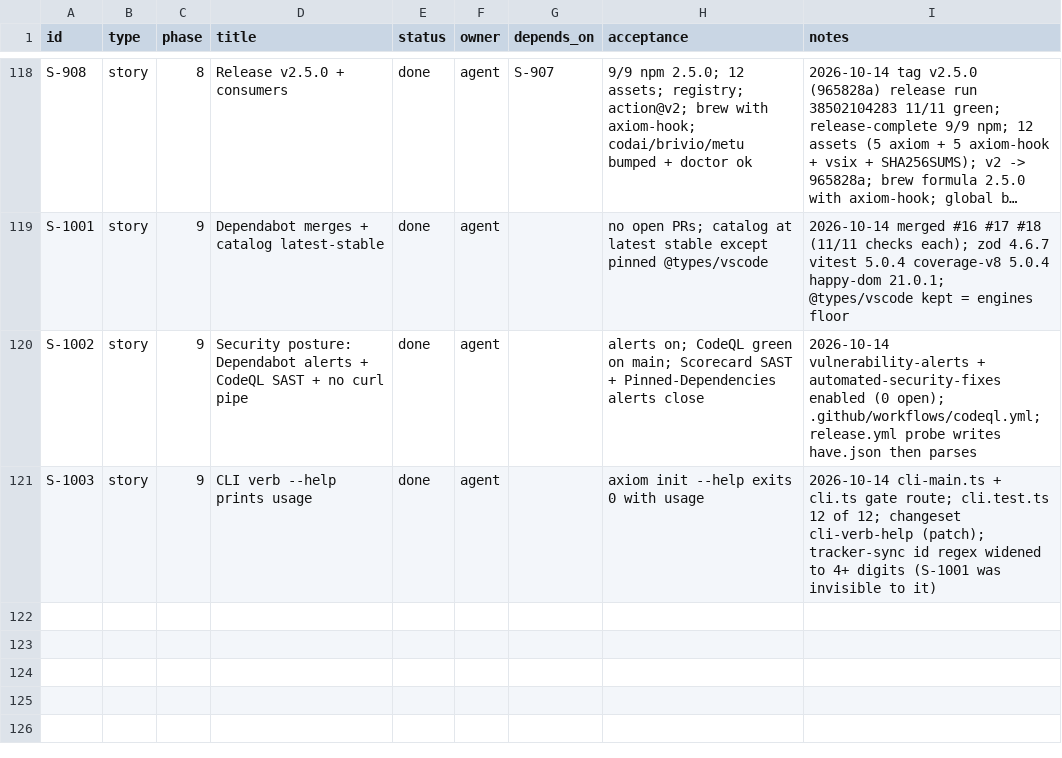
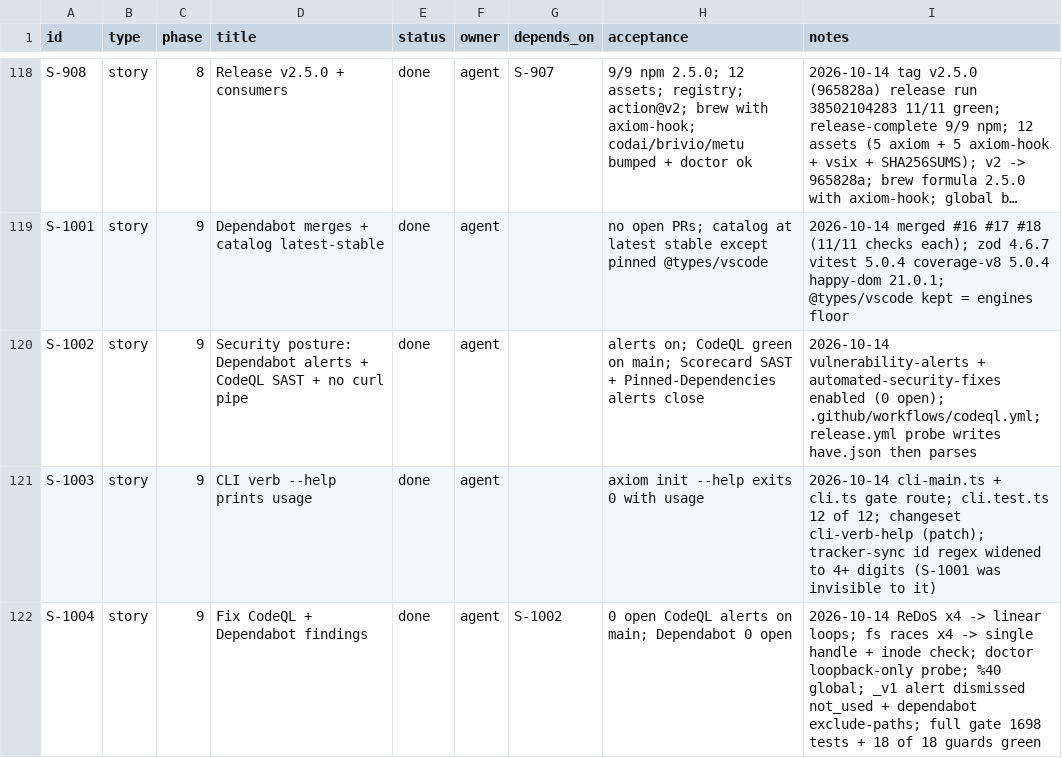
Before and after one commit to dragoscv/axiom, a CSV file: TRACKER.csv, drawn as a sheet; only a part is shown, gaps mark what is left out; long unchanged cells end in …; the diff names each change by its address in the sheet, - before the commit and + after, or states it on an @@ line.

Commit message:
fix: CodeQL hardening - linear-time parsers (ReDoS), single-handle reads with inode check (fs races), doctor loopback-only daemon probe (S-1004)
Agent-Session: term-135136
Agent-Purpose: codeql hardening

```diff
--- a/TRACKER.csv
+++ b/TRACKER.csv
+row 122: S-1004 | story | 9 | Fix CodeQL + Dependabot findings | done | agent | S-1002 | 0 open CodeQL alerts on main; Dependabot 0 open | 2026-10-14 ReDoS x4 -> linear loops; fs races x4 -> single handle + inode check; doctor loopback-only probe; %40 global; _v1 alert dismissed not_used + dependabot exclude-paths; full gate 1698 tests + 18 of 18 guards green
```
Also changed, not shown: 16 other files.
